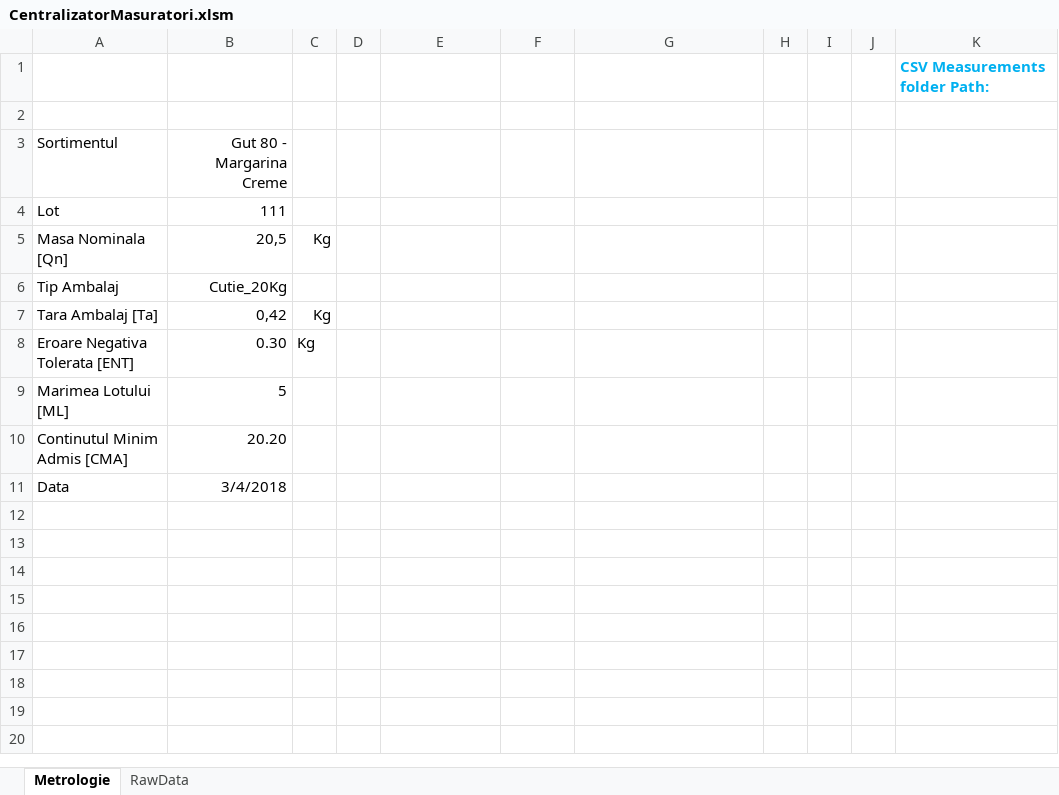
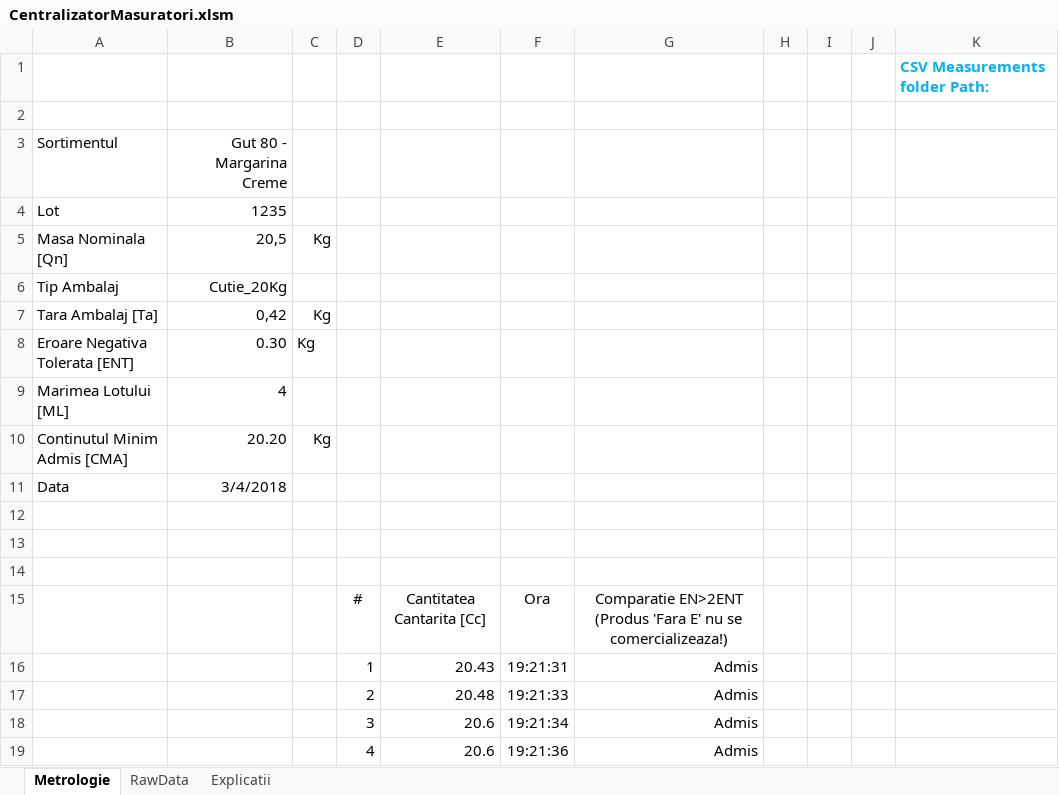
Before and after one commit to krs0/ScalesAutomation, an Excel workbook: Distribution/CentralizatorMasuratori.xlsm, sheet Metrologie, drawn as a sheet; values as stored, in another font and other column widths than the file's, no borders; charts and pictures not drawn; the diff names each change by its address in the sheet, - before the commit and + after, or states it on an @@ line.

```diff
--- a/Distribution/CentralizatorMasuratori.xlsm (sheet Metrologie)
+++ b/Distribution/CentralizatorMasuratori.xlsm (sheet Metrologie)
+sheet tab: Explicatii
-B4: 111
+B4: 1235
-B9: 5
+B9: 4
-C10: (empty)
+C10: Kg
+row 12: (empty)
+row 13: (empty)
+row 14: (empty)
+row 15:  |  |  | # | Cantitatea Cantarita [Cc] | Ora | Comparatie EN>2ENT (Produs 'Fara E' nu se comercializeaza!)
+row 16:  |  |  | 1 | 20.43 | 19:21:31 | Admis
+row 17:  |  |  | 2 | 20.48 | 19:21:33 | Admis
+row 18:  |  |  | 3 | 20.6 | 19:21:34 | Admis
+row 19:  |  |  | 4 | 20.6 | 19:21:36 | Admis
```
Also changed, not shown: sheet RawData, charts or pictures, 2 other files.
